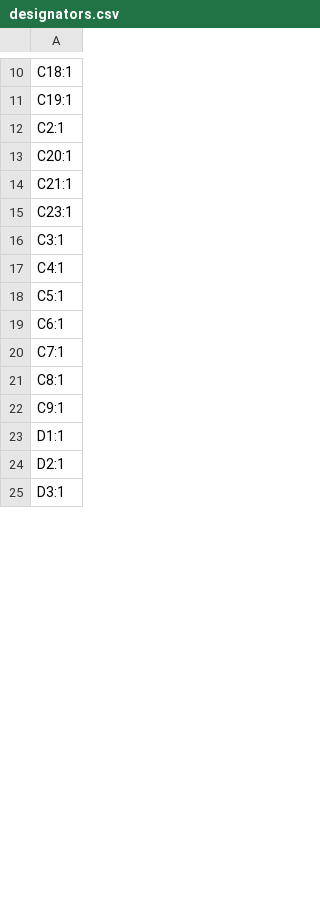
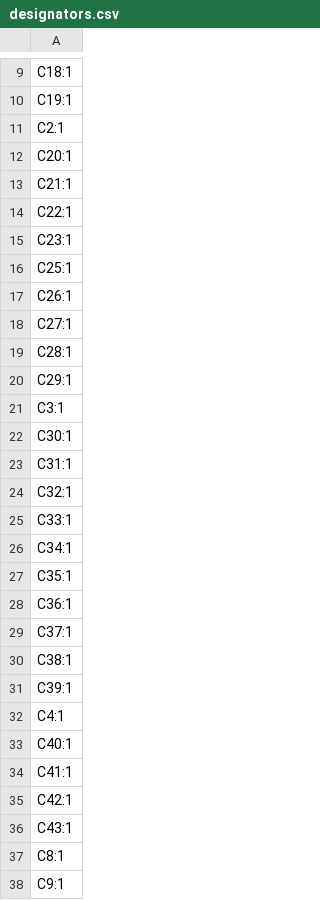
Before and after one commit to cheyao/anice, a CSV file: src/production/designators.csv, drawn as a sheet; only a part is shown, gaps mark what is left out; the shorter side is filled out with more unchanged rows; the diff covers the shown part only.

```diff
--- a/src/production/designators.csv
+++ b/src/production/designators.csv
@@ -14,8 +13,25 @@ C20:1
 C21:1
+C22:1
 C23:1
+C25:1
+C26:1
+C27:1
+C28:1
+C29:1
 C3:1
+C30:1
+C31:1
+C32:1
+C33:1
+C34:1
+C35:1
+C36:1
+C37:1
+C38:1
+C39:1
 C4:1
-C5:1
-C6:1
-C7:1
+C40:1
+C41:1
+C42:1
+C43:1
 C8:1
```
Also changed, not shown: 31 added rows, 7 removed rows and 6 edited cells elsewhere in this file, src/production/bom.csv, src/production/positions.csv, 10 other files.
